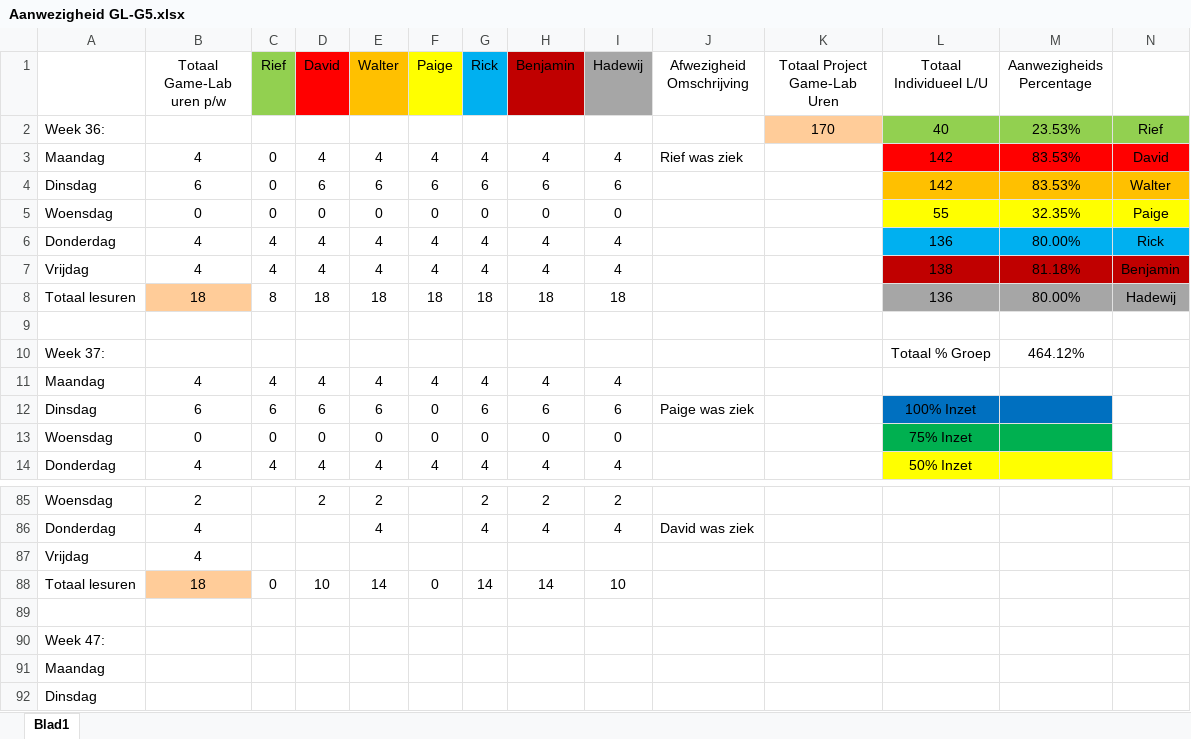
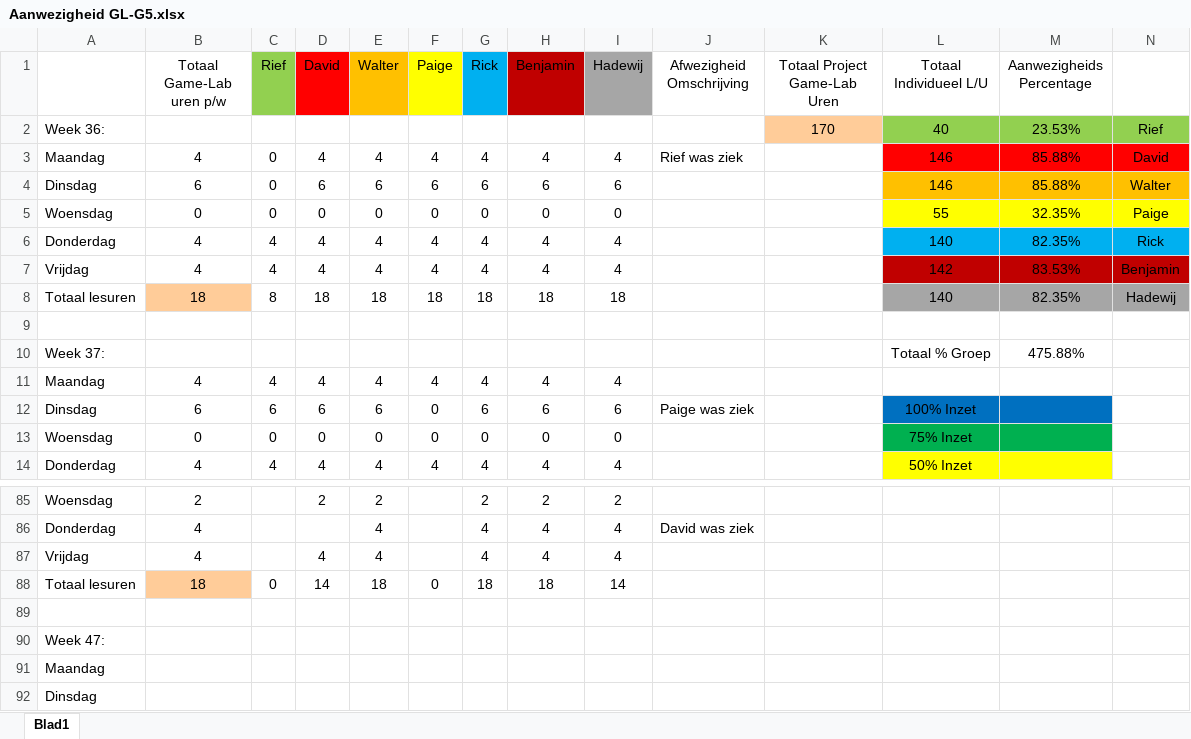
Before and after one commit to Sepi-Florez/Project-Ninja-Outbreak, an Excel workbook: Aanwezigheid/Aanwezigheid GL-G5.xlsx, sheet Blad1, drawn as a sheet; only a part is shown, gaps mark what is left out; values as stored, in another font and other column widths than the file's, no borders; removed rows and columns are numbered as before the commit, all else as after; the diff names each change by its address in the sheet, - before the commit and + after, or states it on an @@ line.

Commit message:
Aanwezigheid

```diff
--- a/Aanwezigheid/Aanwezigheid GL-G5.xlsx (sheet Blad1)
+++ b/Aanwezigheid/Aanwezigheid GL-G5.xlsx (sheet Blad1)
-L3:L4 (Totaal Individueel L/U): 142
+L3:L4 (Totaal Individueel L/U): 146
-M3:M4 (Aanwezigheids Percentage): 83.53%
+M3:M4 (Aanwezigheids Percentage): 85.88%
-L6 (Totaal Individueel L/U): 136
+L6 (Totaal Individueel L/U): 140
-M6 (Aanwezigheids Percentage): 80.00%
+M6 (Aanwezigheids Percentage): 82.35%
-L7 (Totaal Individueel L/U): 138
+L7 (Totaal Individueel L/U): 142
-M7 (Aanwezigheids Percentage): 81.18%
+M7 (Aanwezigheids Percentage): 83.53%
-L8 (Totaal Individueel L/U): 136
+L8 (Totaal Individueel L/U): 140
-M8 (Aanwezigheids Percentage): 80.00%
+M8 (Aanwezigheids Percentage): 82.35%
-M10 (Aanwezigheids Percentage): 464.12%
+M10 (Aanwezigheids Percentage): 475.88%
-row 87: Vrijdag | 4
+row 87: Vrijdag | 4 |  | 4 | 4 |  | 4 | 4 | 4
-D88 (David): 10
+D88 (David): 14
-E88 (Walter): 14
+E88 (Walter): 18
-G88 (Rick): 14
+G88 (Rick): 18
-H88 (Benjamin): 14
+H88 (Benjamin): 18
-I88 (Hadewij): 10
+I88 (Hadewij): 14
```
